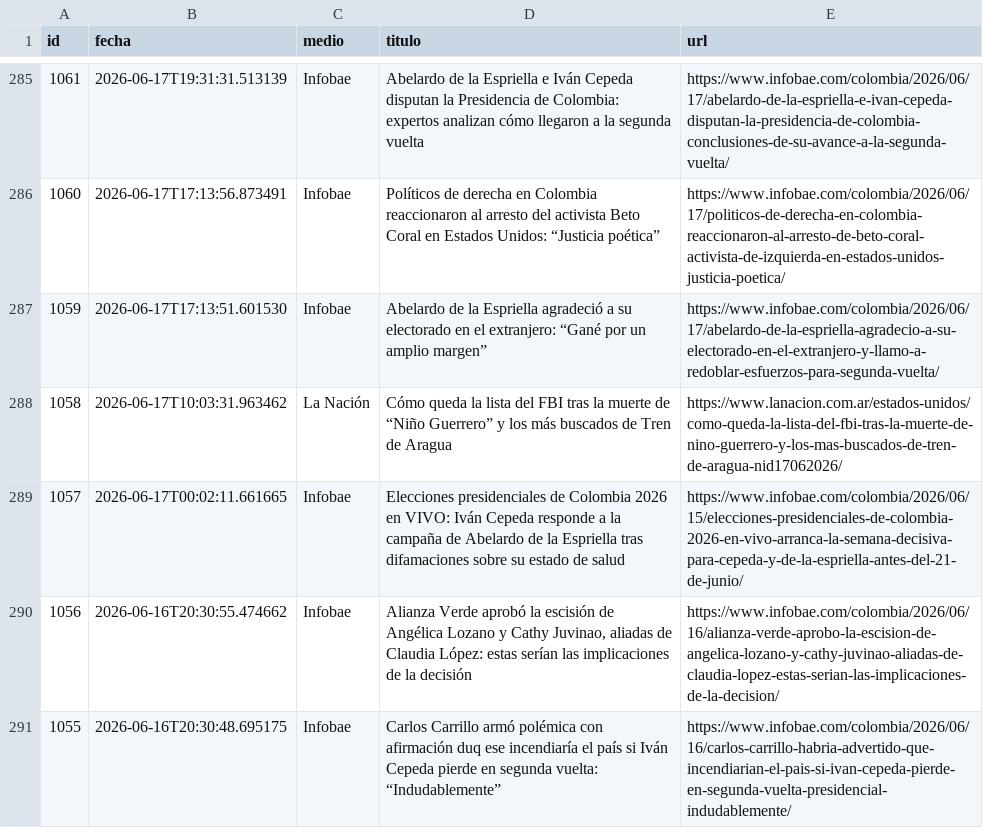
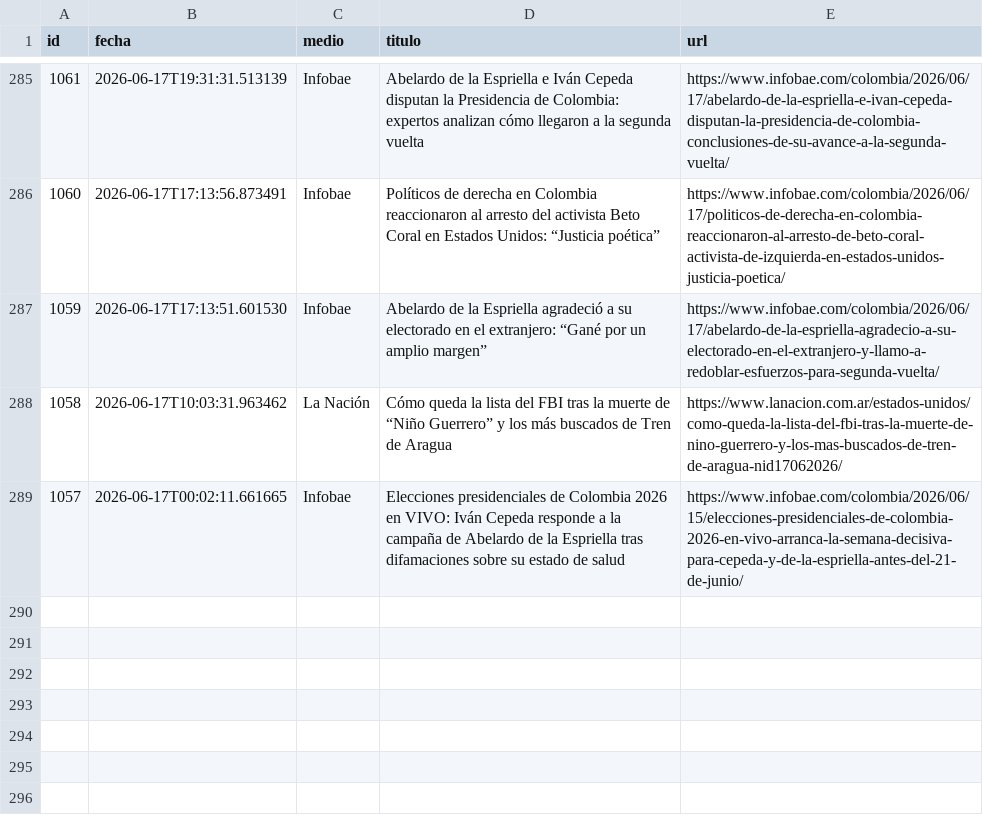
Before and after one commit to ElvisChatzky/BusProyect, a CSV file: data/historico.csv, drawn as a sheet; only a part is shown, gaps mark what is left out; the diff names each change by its address in the sheet, - before the commit and + after, or states it on an @@ line.

```diff
--- a/data/historico.csv
+++ b/data/historico.csv
-row 290: 1056 | 2026-06-16T20:30:55.474662 | Infobae | Alianza Verde aprobó la escisión de Angélica Lozano y Cathy Juvinao, aliadas de Claudia López: estas serían las implicaciones de la decisión | https://www.infobae.com/colombia/2026/06/16/alianza-verde-aprobo-la-escision-de-angelica-lozano-y-cathy-juvinao-aliadas-de-claudia-lopez-estas-serian-las-implicaciones-de-la-decision/
-row 291: 1055 | 2026-06-16T20:30:48.695175 | Infobae | Carlos Carrillo armó polémica con afirmación duq ese incendiaría el país si Iván Cepeda pierde en segunda vuelta: “Indudablemente” | https://www.infobae.com/colombia/2026/06/16/carlos-carrillo-habria-advertido-que-incendiarian-el-pais-si-ivan-cepeda-pierde-en-segunda-vuelta-presidencial-indudablemente/
```
Also changed, not shown: 1 other file.
